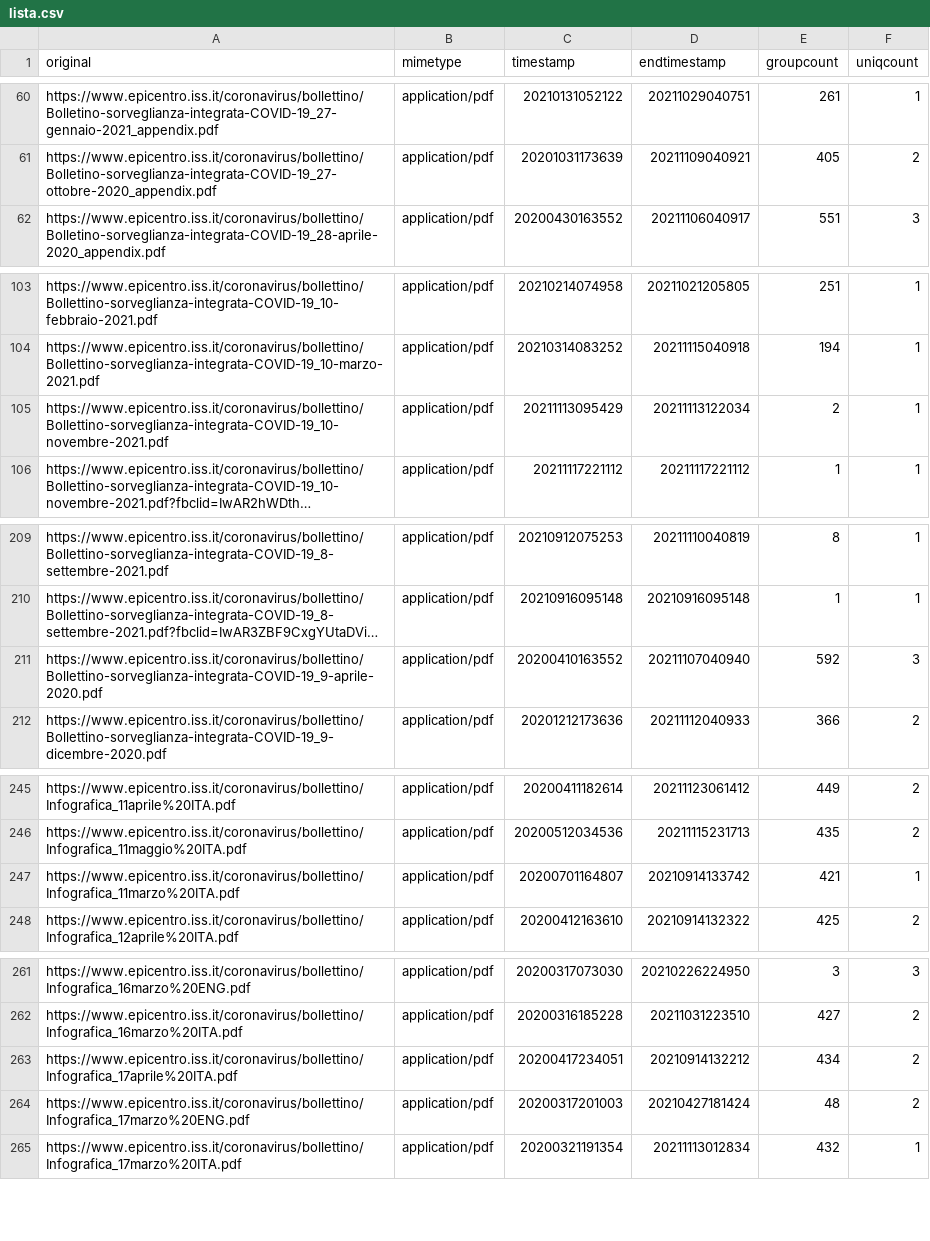
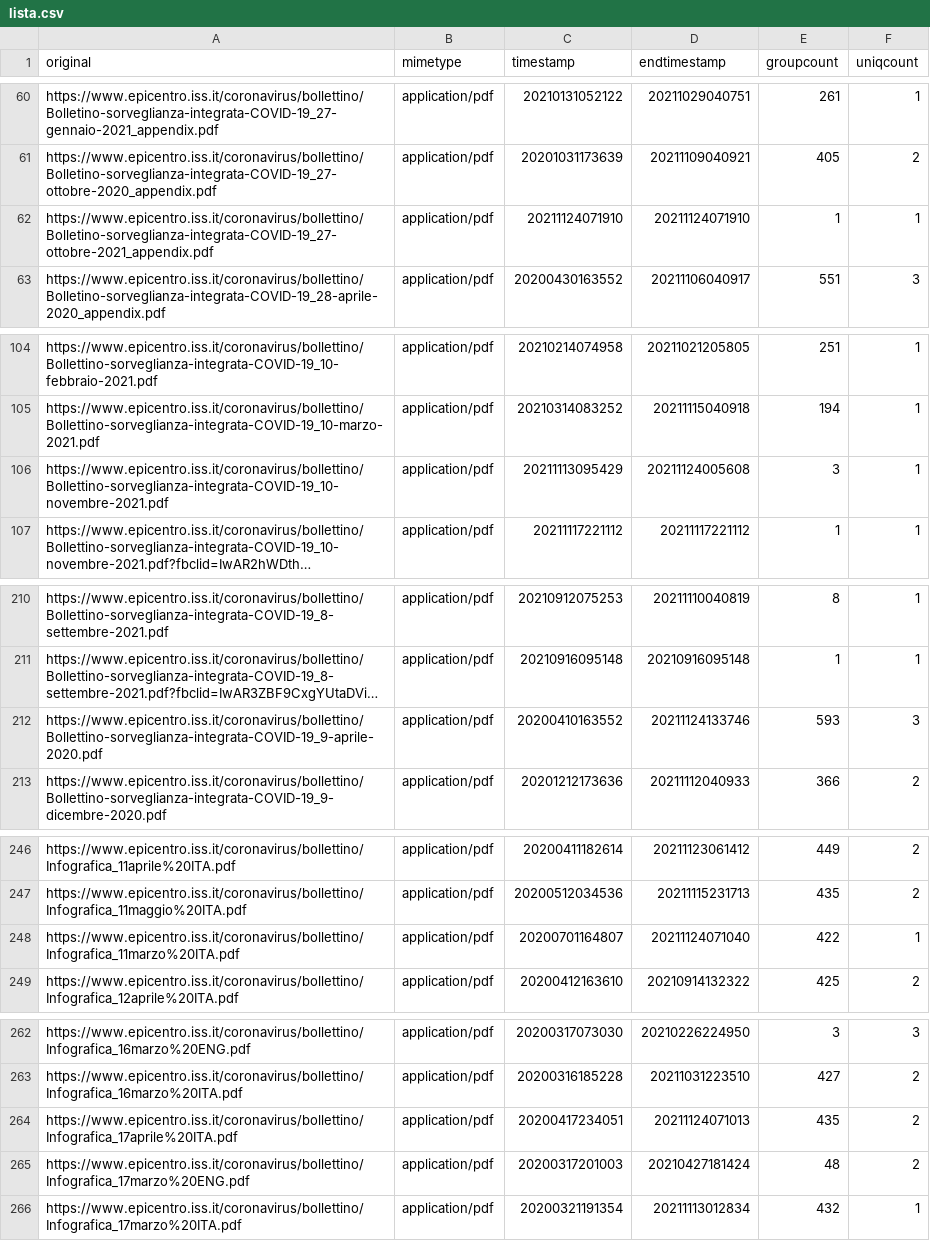
Before and after one commit to pcmasuzzo/datiBeneComuneMonitoraggio, a CSV file: catalogo/sorveglianzaIntegrata/script/processing/lista.csv, drawn as a sheet; only a part is shown, gaps mark what is left out; long unchanged cells end in …; addresses are those after the commit; the diff covers the shown part only; the diff names each change by its address in the sheet, - before the commit and + after, or states it on an @@ line.

```diff
--- a/catalogo/sorveglianzaIntegrata/script/processing/lista.csv
+++ b/catalogo/sorveglianzaIntegrata/script/processing/lista.csv
+row 62: https://www.epicentro.iss.it/coronavirus/bollettino/Bolletino-sorveglianza-integrata-COVID-19_27-ottobre-2021_appendix.pdf | application/pdf | 20211124071910 | 20211124071910 | 1 | 1
-D106 (endtimestamp): 20211113122034
+D106 (endtimestamp): 20211124005608
-E106 (groupcount): 2
+E106 (groupcount): 3
-D212 (endtimestamp): 20211107040940
+D212 (endtimestamp): 20211124133746
-E212 (groupcount): 592
+E212 (groupcount): 593
-D248 (endtimestamp): 20210914133742
+D248 (endtimestamp): 20211124071040
-E248 (groupcount): 421
+E248 (groupcount): 422
-D264 (endtimestamp): 20210914132212
+D264 (endtimestamp): 20211124071013
-E264 (groupcount): 434
+E264 (groupcount): 435
```
Also changed, not shown: 8 edited cells elsewhere in this file, catalogo/sorveglianzaIntegrata/output/sorveglianzaIntegrata.csv, 1 other file.
